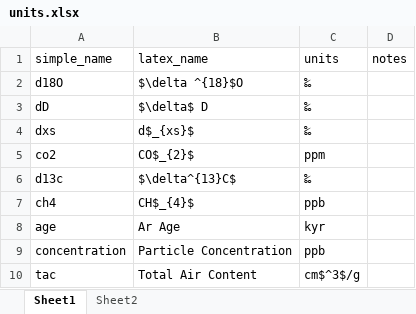
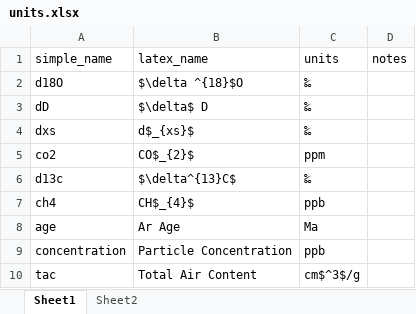
Before and after one commit to liamkirkpatrick/alhic1901_deeplayering, an Excel workbook: data/sampling/units.xlsx, sheet Sheet1, drawn as a sheet; only a part is shown; values as stored, in another font and other column widths than the file's, no borders; the diff names each change by its address in the sheet, - before the commit and + after, or states it on an @@ line.

```diff
--- a/data/sampling/units.xlsx (sheet Sheet1)
+++ b/data/sampling/units.xlsx (sheet Sheet1)
-C8 (units): kyr
+C8 (units): Ma
```
Also changed, not shown: data/sampling/coulter_counter/cc_data.xlsx, 9 other files.
